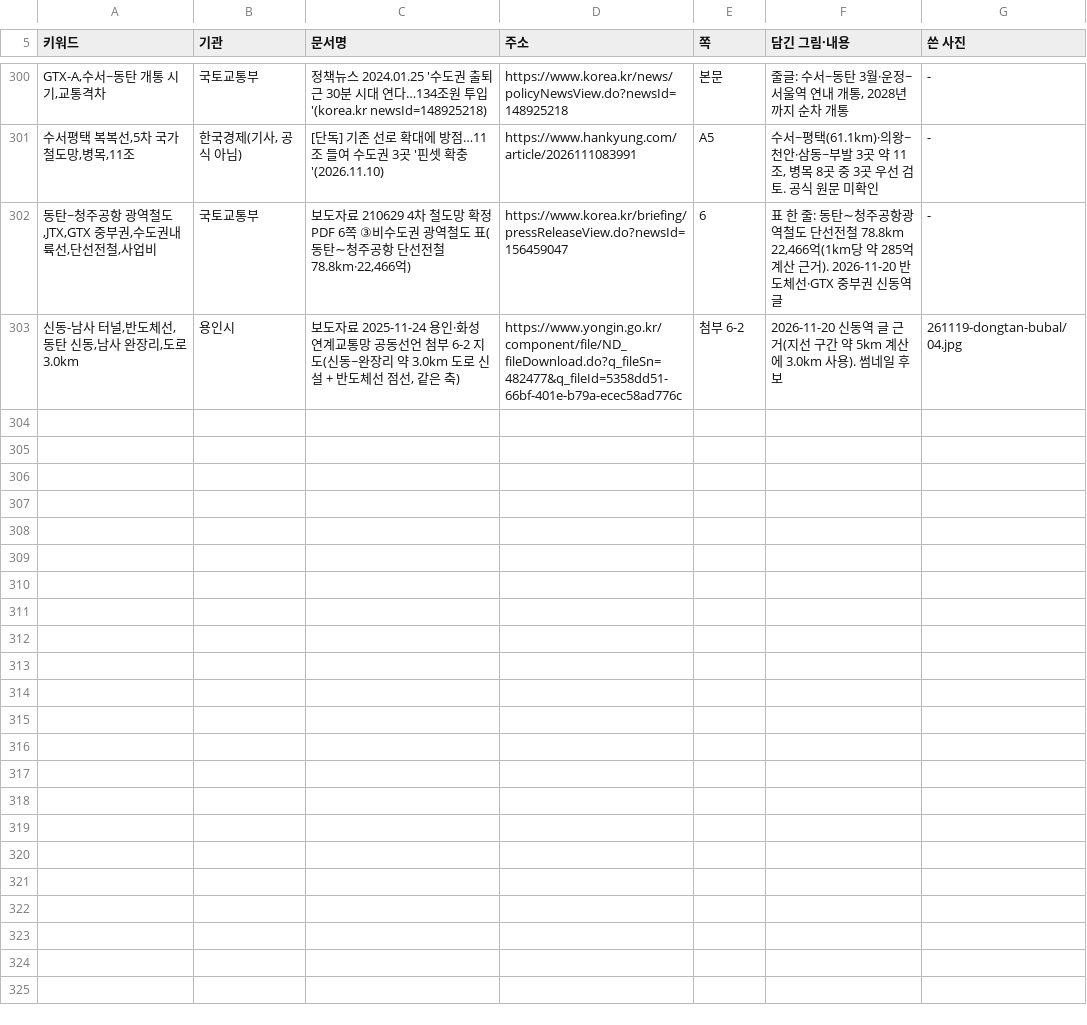
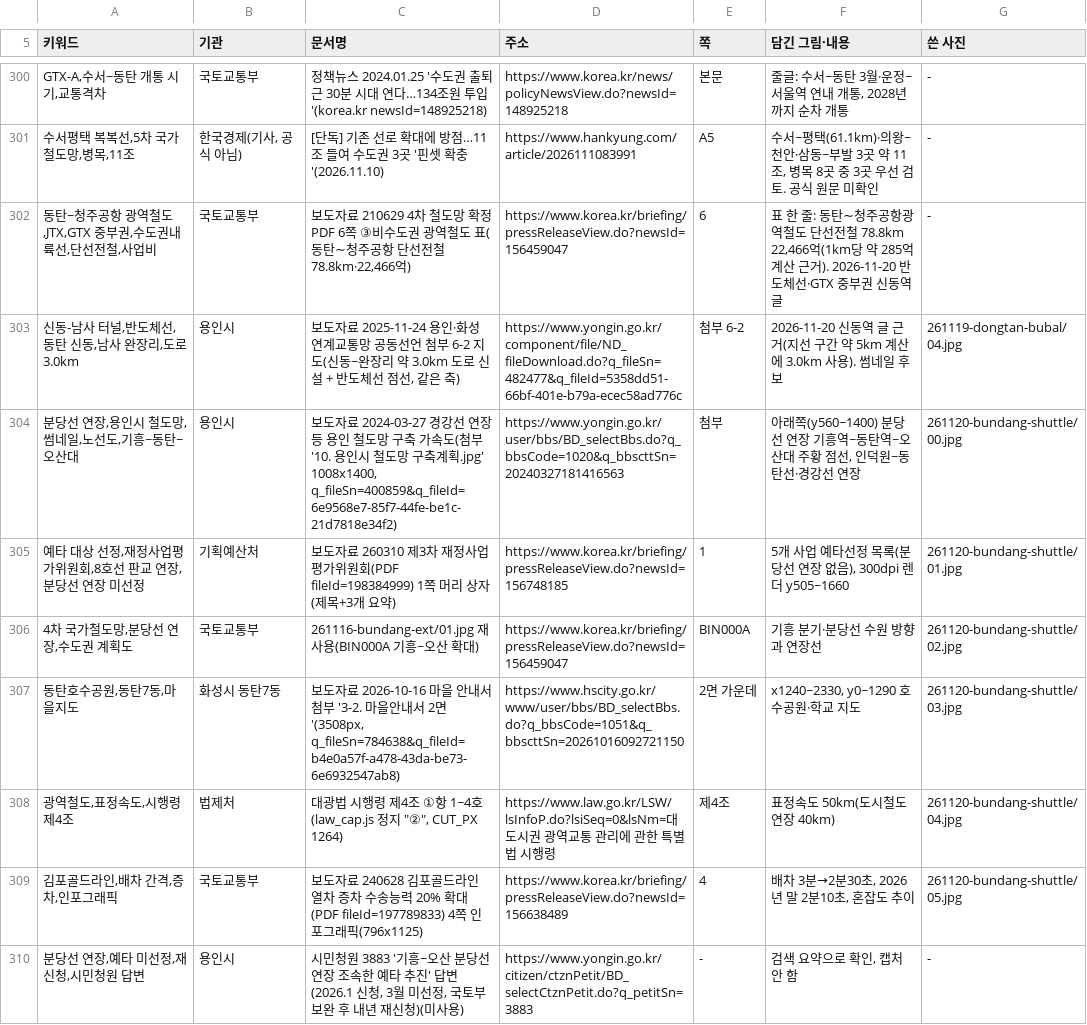
Before and after one commit to min123172317-max/blog-images, a TSV file: addressbook.tsv, drawn as a sheet; only a part is shown, gaps mark what is left out.

```diff
--- a/addressbook.tsv
+++ b/addressbook.tsv
@@ -303 +303,8 @@ GTX-A,수서~동탄 개통 시기,교통격차	국토교통부	정책뉴스 2024
 신동-남사 터널,반도체선,동탄 신동,남사 완장리,도로 3.0km	용인시	보도자료 2025-11-24 용인·화성 연계교통망 공동선언 첨부 6-2 지도(신동~완장리 약 3.0km 도로 신설 + 반도체선 점선, 같은 축)	https://www.yongin.go.kr/component/file/ND_fileDownload.do?q_fileSn=482477&q_fileId=5358dd51-66bf-401e-b79a-ecec58ad776c	첨부 6-2	2026-11-20 신동역 글 근거(지선 구간 약 5km 계산에 3.0km 사용). 썸네일 후보	261119-dongtan-bubal/04.jpg
+분당선 연장,용인시 철도망,썸네일,노선도,기흥~동탄~오산대	용인시	보도자료 2024-03-27 경강선 연장 등 용인 철도망 구축 가속도(첨부 '10. 용인시 철도망 구축계획.jpg' 1008x1400, q_fileSn=400859&q_fileId=6e9568e7-85f7-44fe-be1c-21d7818e34f2)	https://www.yongin.go.kr/user/bbs/BD_selectBbs.do?q_bbsCode=1020&q_bbscttSn=20240327181416563	첨부	아래쪽(y560~1400) 분당선 연장 기흥역~동탄역~오산대 주황 점선, 인덕원~동탄선·경강선 연장	261120-bundang-shuttle/00.jpg
+예타 대상 선정,재정사업평가위원회,8호선 판교 연장,분당선 연장 미선정	기획예산처	보도자료 260310 제3차 재정사업평가위원회(PDF fileId=198384999) 1쪽 머리 상자(제목+3개 요약)	https://www.korea.kr/briefing/pressReleaseView.do?newsId=156748185	1	5개 사업 예타선정 목록(분당선 연장 없음), 300dpi 렌더 y505~1660	261120-bundang-shuttle/01.jpg
+4차 국가철도망,분당선 연장,수도권 계획도	국토교통부	261116-bundang-ext/01.jpg 재사용(BIN000A 기흥~오산 확대)	https://www.korea.kr/briefing/pressReleaseView.do?newsId=156459047	BIN000A	기흥 분기·분당선 수원 방향과 연장선	261120-bundang-shuttle/02.jpg
+동탄호수공원,동탄7동,마을지도	화성시 동탄7동	보도자료 2026-10-16 마을 안내서 첨부 '3-2. 마을안내서 2면'(3508px, q_fileSn=784638&q_fileId=b4e0a57f-a478-43da-be73-6e6932547ab8)	https://www.hscity.go.kr/www/user/bbs/BD_selectBbs.do?q_bbsCode=1051&q_bbscttSn=20261016092721150	2면 가운데	x1240~2330, y0~1290 호수공원·학교 지도	261120-bundang-shuttle/03.jpg
+광역철도,표정속도,시행령 제4조	법제처	대광법 시행령 제4조 ①항 1~4호(law_cap.js 정지 "②", CUT_PX 1264)	https://www.law.go.kr/LSW/lsInfoP.do?lsiSeq=0&lsNm=대도시권 광역교통 관리에 관한 특별법 시행령	제4조	표정속도 50km(도시철도 연장 40km)	261120-bundang-shuttle/04.jpg
+김포골드라인,배차 간격,증차,인포그래픽	국토교통부	보도자료 240628 김포골드라인 열차 증차 수송능력 20% 확대(PDF fileId=197789833) 4쪽 인포그래픽(796x1125)	https://www.korea.kr/briefing/pressReleaseView.do?newsId=156638489	4	배차 3분→2분30초, 2026년 말 2분10초, 혼잡도 추이	261120-bundang-shuttle/05.jpg
+분당선 연장,예타 미선정,재신청,시민청원 답변	용인시	시민청원 3883 '기흥~오산 분당선 연장 조속한 예타 추진' 답변(2026.1 신청, 3월 미선정, 국토부 보완 후 내년 재신청)(미사용)	https://www.yongin.go.kr/citizen/ctznPetit/BD_selectCtznPetit.do?q_petitSn=3883	-	검색 요약으로 확인, 캡처 안 함	-
```
Also changed, not shown: 10 other files.
